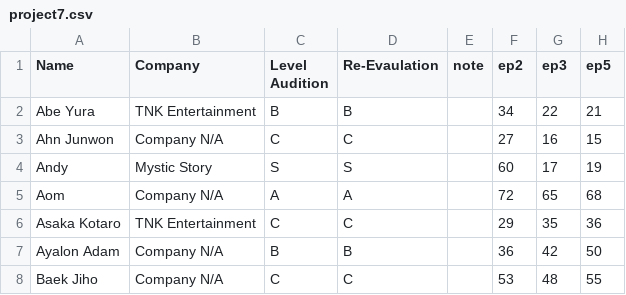
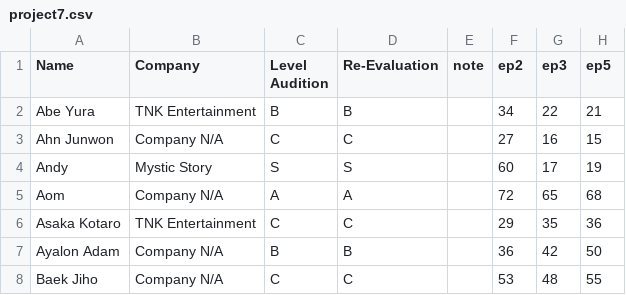
Before and after one commit to skzweme/p7chart, a CSV file: project7.csv, drawn as a sheet; only a part is shown.

Commit message:
Update project7.csv

```diff
--- a/project7.csv
+++ b/project7.csv
@@ -1,2 +1,2 @@
-Name,Company,Level Audition,Re-Evaulation,note,ep2,ep3,ep5
+Name,Company,Level Audition,Re-Evaluation,note,ep2,ep3,ep5
 Abe Yura,TNK Entertainment,B,B,,34,22,21
```
